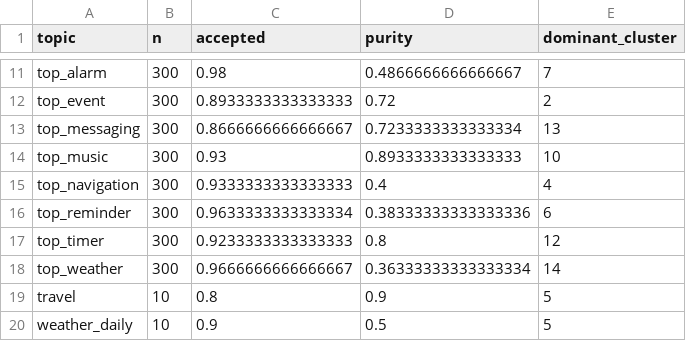
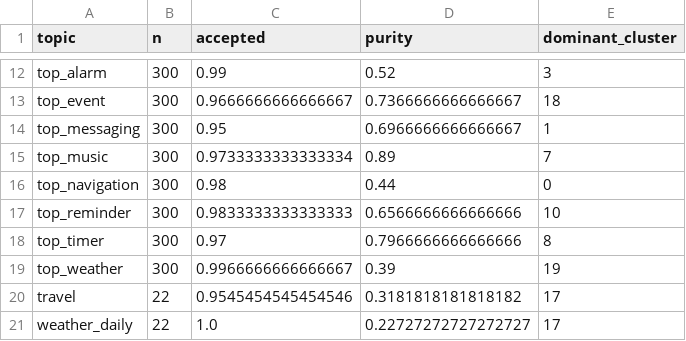
Before and after one commit to AvnishR4j/ML-Project-, a CSV file: results/themes_v2_pertopic_hi.csv, drawn as a sheet; only a part is shown, gaps mark what is left out; addresses are those after the commit; the diff covers the shown part only; the diff names each change by its address in the sheet, - before the commit and + after, or states it on an @@ line.

```diff
--- a/results/themes_v2_pertopic_hi.csv
+++ b/results/themes_v2_pertopic_hi.csv
-C12 (accepted): 0.98
+C12 (accepted): 0.99
-D12 (purity): 0.4866666666666667
+D12 (purity): 0.52
-E12 (dominant_cluster): 7
+E12 (dominant_cluster): 3
-C13 (accepted): 0.8933333333333333
+C13 (accepted): 0.9666666666666667
-D13 (purity): 0.72
+D13 (purity): 0.7366666666666667
-E13 (dominant_cluster): 2
+E13 (dominant_cluster): 18
-C14 (accepted): 0.8666666666666667
+C14 (accepted): 0.95
-D14 (purity): 0.7233333333333334
+D14 (purity): 0.6966666666666667
-E14 (dominant_cluster): 13
+E14 (dominant_cluster): 1
-C15 (accepted): 0.93
+C15 (accepted): 0.9733333333333334
-D15 (purity): 0.8933333333333333
+D15 (purity): 0.89
-E15 (dominant_cluster): 10
+E15 (dominant_cluster): 7
-C16 (accepted): 0.9333333333333333
+C16 (accepted): 0.98
-D16 (purity): 0.4
+D16 (purity): 0.44
-E16 (dominant_cluster): 4
+E16 (dominant_cluster): 0
-C17 (accepted): 0.9633333333333334
+C17 (accepted): 0.9833333333333333
-D17 (purity): 0.38333333333333336
+D17 (purity): 0.6566666666666666
-E17 (dominant_cluster): 6
+E17 (dominant_cluster): 10
-C18 (accepted): 0.9233333333333333
+C18 (accepted): 0.97
-D18 (purity): 0.8
+D18 (purity): 0.7966666666666666
-E18 (dominant_cluster): 12
+E18 (dominant_cluster): 8
-C19 (accepted): 0.9666666666666667
+C19 (accepted): 0.9966666666666667
-D19 (purity): 0.36333333333333334
+D19 (purity): 0.39
-E19 (dominant_cluster): 14
+E19 (dominant_cluster): 19
-B20:B21 (n): 10
+B20:B21 (n): 22
-C20 (accepted): 0.8
+C20 (accepted): 0.9545454545454546
-D20 (purity): 0.9
+D20 (purity): 0.3181818181818182
-E20:E21 (dominant_cluster): 5
+E20:E21 (dominant_cluster): 17
-C21 (accepted): 0.9
+C21 (accepted): 1.0
-D21 (purity): 0.5
+D21 (purity): 0.22727272727272727
```
Also changed, not shown: 1 added row and 35 edited cells elsewhere in this file, results/themes_v2_clusters_hi.csv, 3 other files.
